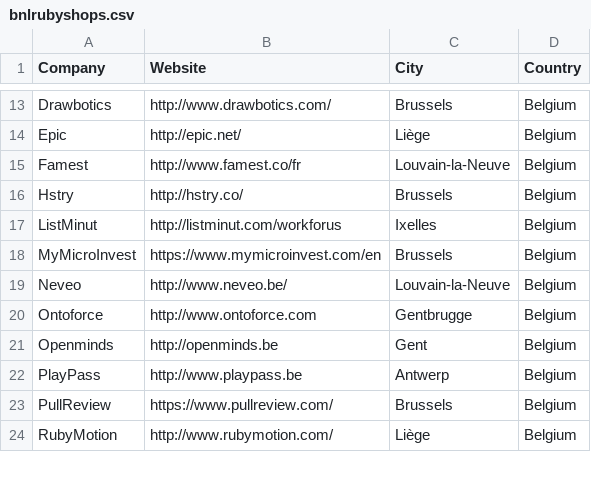
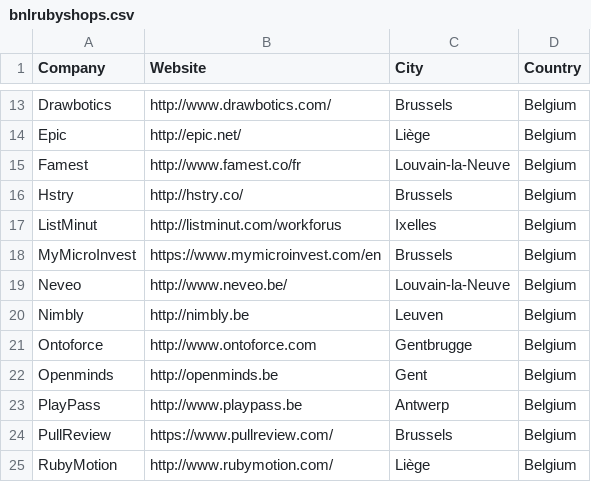
Before and after one commit to brug-be/rubyshops, a CSV file: bnlrubyshops.csv, drawn as a sheet; only a part is shown, gaps mark what is left out; the diff names each change by its address in the sheet, - before the commit and + after, or states it on an @@ line.

Commit message:
Add Nimbly
My one man tiny shop.

```diff
--- a/bnlrubyshops.csv
+++ b/bnlrubyshops.csv
+row 20: Nimbly | http://nimbly.be | Leuven | Belgium
```
